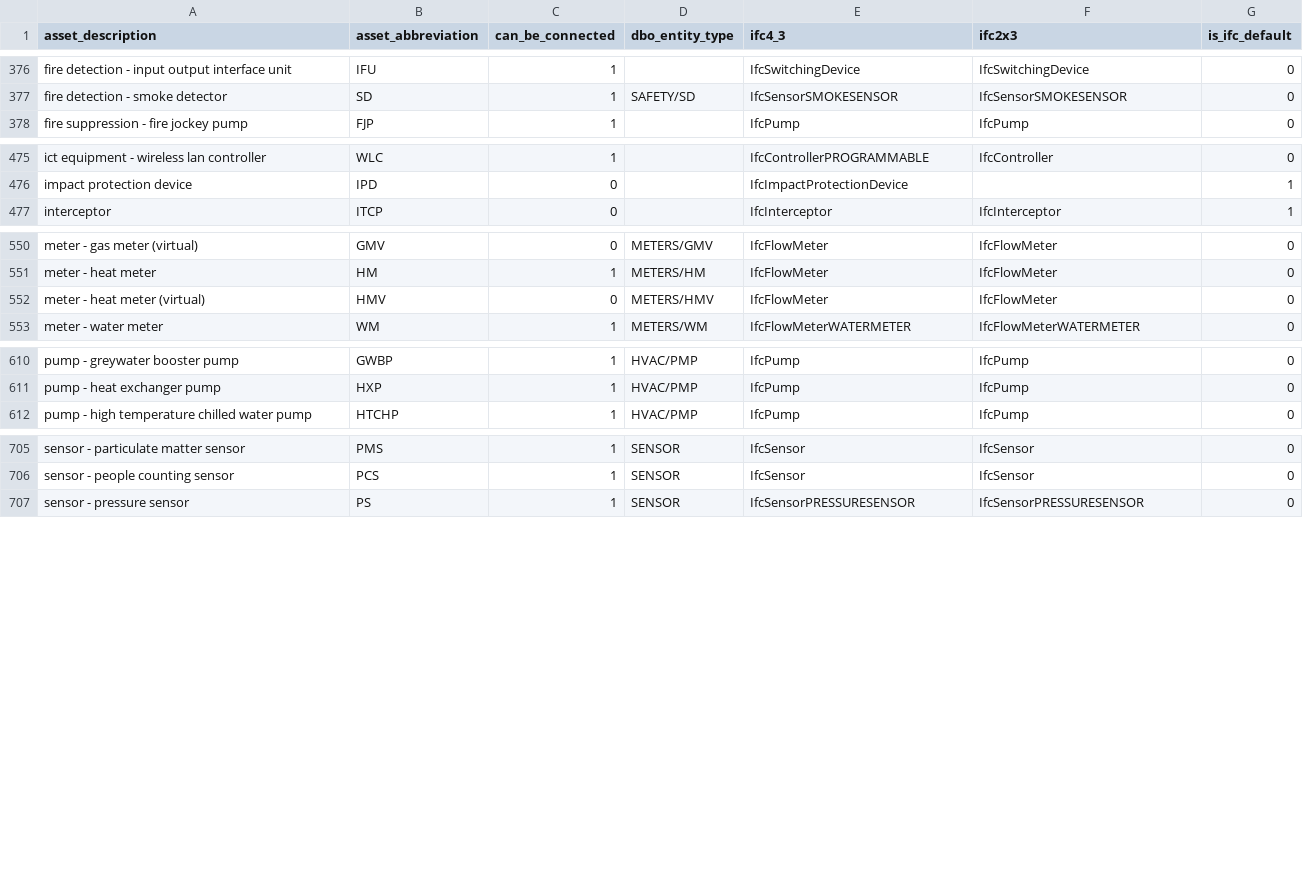
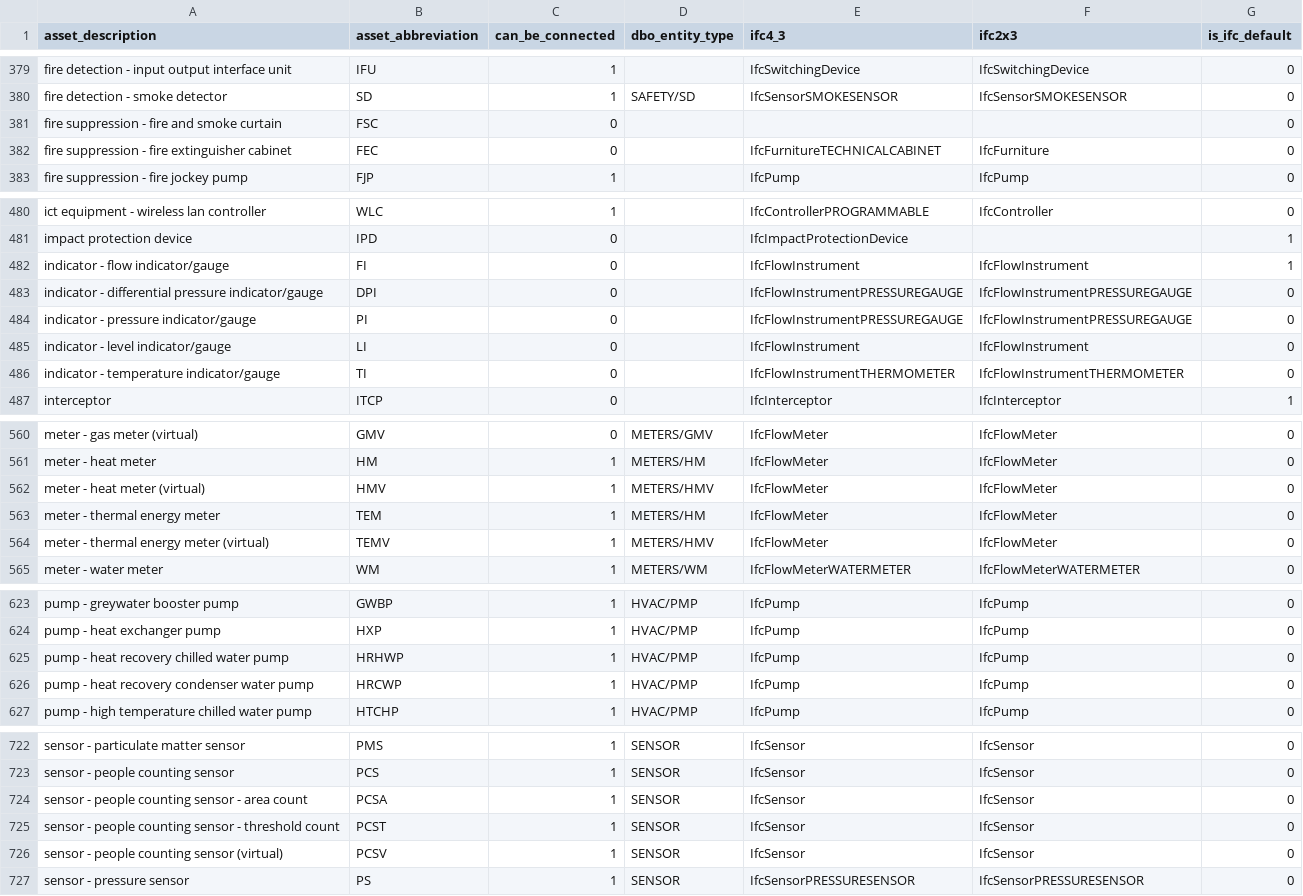
Before and after one commit to theodi/BDNS, a CSV file: BDNS_Abbreviations_Register.csv, drawn as a sheet; only a part is shown, gaps mark what is left out; the diff covers the shown part only.

Commit message:
2026-07 abbreviations update

```diff
--- a/BDNS_Abbreviations_Register.csv
+++ b/BDNS_Abbreviations_Register.csv
@@ -377,2 +380,4 @@ fire detection - input output interface unit,IFU,1,,IfcSwitchingDevice,IfcSwitch
 fire detection - smoke detector,SD,1,SAFETY/SD,IfcSensorSMOKESENSOR,IfcSensorSMOKESENSOR,0
+fire suppression - fire and smoke curtain,FSC,0,,,,0
+fire suppression - fire extinguisher cabinet,FEC,0,,IfcFurnitureTECHNICALCABINET,IfcFurniture,0
 fire suppression - fire jockey pump,FJP,1,,IfcPump,IfcPump,0
@@ -476,2 +481,7 @@ ict equipment - wireless lan controller,WLC,1,,IfcControllerPROGRAMMABLE,IfcCont
 impact protection device,IPD,0,,IfcImpactProtectionDevice,,1
+indicator - flow indicator/gauge,FI,0,,IfcFlowInstrument,IfcFlowInstrument,1
+indicator - differential pressure indicator/gauge,DPI,0,,IfcFlowInstrumentPRESSUREGAUGE,IfcFlowInstrumentPRESSUREGAUGE,0
+indicator - pressure indicator/gauge,PI,0,,IfcFlowInstrumentPRESSUREGAUGE,IfcFlowInstrumentPRESSUREGAUGE,0
+indicator - level indicator/gauge,LI,0,,IfcFlowInstrument,IfcFlowInstrument,0
+indicator - temperature indicator/gauge,TI,0,,IfcFlowInstrumentTHERMOMETER,IfcFlowInstrumentTHERMOMETER,0
 interceptor,ITCP,0,,IfcInterceptor,IfcInterceptor,1
@@ -551,3 +561,5 @@ meter - gas meter (virtual),GMV,0,METERS/GMV,IfcFlowMeter,IfcFlowMeter,0
 meter - heat meter,HM,1,METERS/HM,IfcFlowMeter,IfcFlowMeter,0
-meter - heat meter (virtual),HMV,0,METERS/HMV,IfcFlowMeter,IfcFlowMeter,0
+meter - heat meter (virtual),HMV,1,METERS/HMV,IfcFlowMeter,IfcFlowMeter,0
+meter - thermal energy meter,TEM,1,METERS/HM,IfcFlowMeter,IfcFlowMeter,0
+meter - thermal energy meter (virtual),TEMV,1,METERS/HMV,IfcFlowMeter,IfcFlowMeter,0
 meter - water meter,WM,1,METERS/WM,IfcFlowMeterWATERMETER,IfcFlowMeterWATERMETER,0
@@ -611,2 +624,4 @@ pump - greywater booster pump,GWBP,1,HVAC/PMP,IfcPump,IfcPump,0
 pump - heat exchanger pump,HXP,1,HVAC/PMP,IfcPump,IfcPump,0
+pump - heat recovery chilled water pump,HRHWP,1,HVAC/PMP,IfcPump,IfcPump,0
+pump - heat recovery condenser water pump,HRCWP,1,HVAC/PMP,IfcPump,IfcPump,0
 pump - high temperature chilled water pump,HTCHP,1,HVAC/PMP,IfcPump,IfcPump,0
@@ -706,2 +723,5 @@ sensor - particulate matter sensor,PMS,1,SENSOR,IfcSensor,IfcSensor,0
 sensor - people counting sensor,PCS,1,SENSOR,IfcSensor,IfcSensor,0
+sensor - people counting sensor - area count,PCSA,1,SENSOR,IfcSensor,IfcSensor,0
+sensor - people counting sensor - threshold count,PCST,1,SENSOR,IfcSensor,IfcSensor,0
+sensor - people counting sensor (virtual),PCSV,1,SENSOR,IfcSensor,IfcSensor,0
 sensor - pressure sensor,PS,1,SENSOR,IfcSensorPRESSURESENSOR,IfcSensorPRESSURESENSOR,0
```
Also changed, not shown: 13 added rows, 5 moved rows and 3 edited cells elsewhere in this file.
